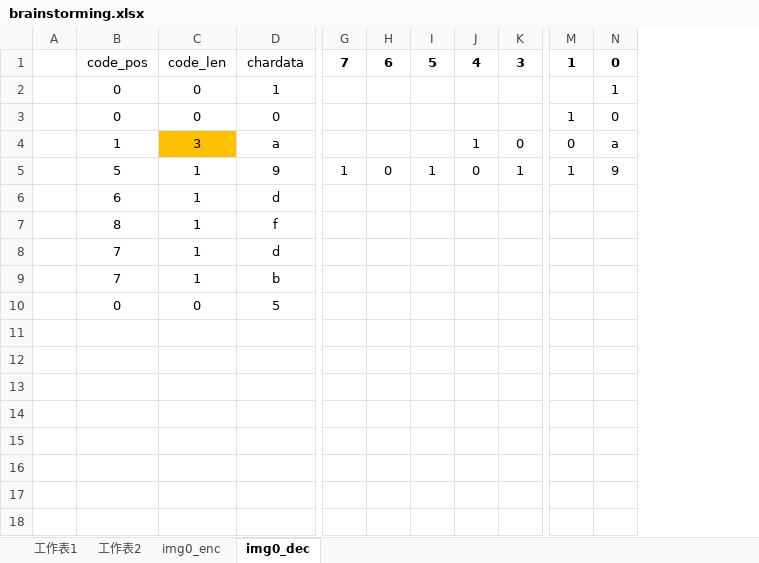
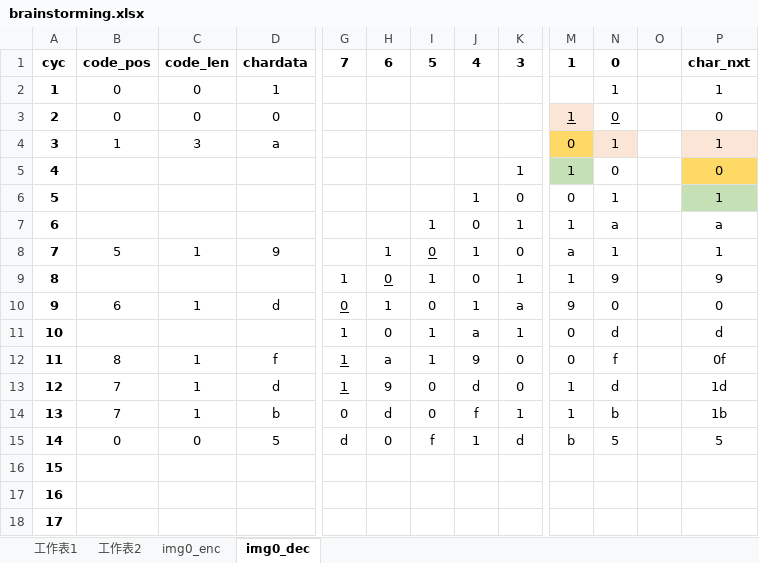
Before and after one commit to chiehwun/LZ77_Encoder_Decoder, an Excel workbook: brainstorming.xlsx, sheet img0_dec, drawn as a sheet; only a part is shown, gaps mark what is left out; values as stored, in another font and other column widths than the file's, no borders; removed rows and columns are numbered as before the commit, all else as after; rows hold the shown columns only; the diff names each change by its address in the sheet, - before the commit and + after, or states it on an @@ line.

Commit message:
decoder

```diff
--- a/brainstorming.xlsx (sheet img0_dec)
+++ b/brainstorming.xlsx (sheet img0_dec)
-column A, empty
+column A, rows 1-4: cyc | 1 | 2 | 3; row 9: 8; rows 16-18: 15 | 16 | 17
+column O, empty
+column P, rows 1-4: char_nxt | 1 | 0 | 1; row 9: 9
-B1:D1 bold: off
+B1:D1 bold: on
-M3 fill: none
+M3 fill: #FBE5D6
-M3:N3 underline: off
+M3:N3 underline: on
-C4 fill: #FFC000
+C4 fill: none
-J4: 1
+J4: (empty)
-K4: 0
+K4: (empty)
-M4 fill: none
+M4 fill: #FFD966
-N4: a
+N4: 1
-N4 fill: none
+N4 fill: #FBE5D6
+row 5: 4 |  |  |  |  |  |  |  | 1 | 1 | 0 |  | 0
+row 6: 5 |  |  |  |  |  |  | 1 | 0 | 0 | 1 |  | 1
+row 7: 6 |  |  |  |  |  | 1 | 0 | 1 | 1 | a |  | a
+row 8: 7 | 5 | 1 | 9 |  | 1 | 0 | 1 | 0 | a | 1 |  | 1
-B9: 5
+B9: (empty)
-C9: 1
+C9: (empty)
-D9: 9
+D9: (empty)
-H9 underline: off
+H9 underline: on
-row 6:  | 6 | 1 | d
-row 7:  | 8 | 1 | f
+row 10: 9 | 6 | 1 | d | 0 | 1 | 0 | 1 | a | 9 | 0 |  | 0
+row 11: 10 |  |  |  | 1 | 0 | 1 | a | 1 | 0 | d |  | d
+row 12: 11 | 8 | 1 | f | 1 | a | 1 | 9 | 0 | 0 | f |  | 0f
+row 13: 12 | 7 | 1 | d | 1 | 9 | 0 | d | 0 | 1 | d |  | 1d
+row 14: 13 | 7 | 1 | b | 0 | d | 0 | f | 1 | 1 | b |  | 1b
+row 15: 14 | 0 | 0 | 5 | d | 0 | f | 1 | d | b | 5 |  | 5
-B16:B17: 7
+B16:B17: (empty)
-C16:C17: 1
+C16:C17: (empty)
-D16: d
+D16: (empty)
-D17: b
+D17: (empty)
-B18: 0
+B18: (empty)
-C18: 0
+C18: (empty)
-D18: 5
+D18: (empty)
```
